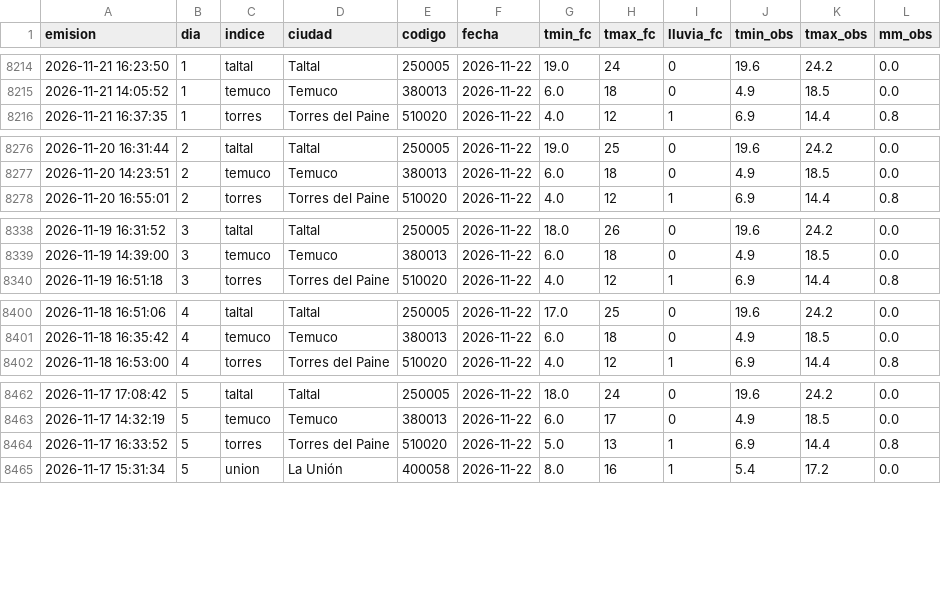
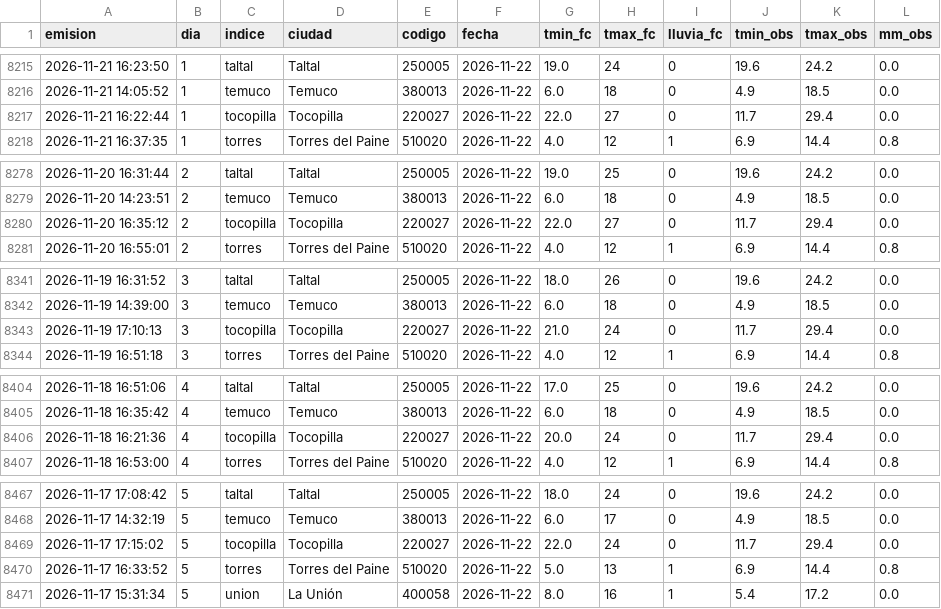
Before and after one commit to PanchoDigevo/earth2-chile-verificacion, a CSV file: verificacion/data/verif_dmc_oficial.csv, drawn as a sheet; only a part is shown, gaps mark what is left out; the diff covers the shown part only.

```diff
--- a/verificacion/data/verif_dmc_oficial.csv
+++ b/verificacion/data/verif_dmc_oficial.csv
@@ -8215,2 +8216,3 @@ emision,dia,indice,ciudad,codigo,fecha,tmin_fc,tmax_fc,lluvia_fc,tmin_obs,tmax_o
 2026-11-21 14:05:52,1,temuco,Temuco,380013,2026-11-22,6.0,18,0,4.9,18.5,0.0
+2026-11-21 16:22:44,1,tocopilla,Tocopilla,220027,2026-11-22,22.0,27,0,11.7,29.4,0.0
 2026-11-21 16:37:35,1,torres,Torres del Paine,510020,2026-11-22,4.0,12,1,6.9,14.4,0.8
@@ -8277,2 +8279,3 @@ emision,dia,indice,ciudad,codigo,fecha,tmin_fc,tmax_fc,lluvia_fc,tmin_obs,tmax_o
 2026-11-20 14:23:51,2,temuco,Temuco,380013,2026-11-22,6.0,18,0,4.9,18.5,0.0
+2026-11-20 16:35:12,2,tocopilla,Tocopilla,220027,2026-11-22,22.0,27,0,11.7,29.4,0.0
 2026-11-20 16:55:01,2,torres,Torres del Paine,510020,2026-11-22,4.0,12,1,6.9,14.4,0.8
@@ -8339,2 +8342,3 @@ emision,dia,indice,ciudad,codigo,fecha,tmin_fc,tmax_fc,lluvia_fc,tmin_obs,tmax_o
 2026-11-19 14:39:00,3,temuco,Temuco,380013,2026-11-22,6.0,18,0,4.9,18.5,0.0
+2026-11-19 17:10:13,3,tocopilla,Tocopilla,220027,2026-11-22,21.0,24,0,11.7,29.4,0.0
 2026-11-19 16:51:18,3,torres,Torres del Paine,510020,2026-11-22,4.0,12,1,6.9,14.4,0.8
@@ -8401,2 +8405,3 @@ emision,dia,indice,ciudad,codigo,fecha,tmin_fc,tmax_fc,lluvia_fc,tmin_obs,tmax_o
 2026-11-18 16:35:42,4,temuco,Temuco,380013,2026-11-22,6.0,18,0,4.9,18.5,0.0
+2026-11-18 16:21:36,4,tocopilla,Tocopilla,220027,2026-11-22,20.0,24,0,11.7,29.4,0.0
 2026-11-18 16:53:00,4,torres,Torres del Paine,510020,2026-11-22,4.0,12,1,6.9,14.4,0.8
@@ -8463,2 +8468,3 @@ emision,dia,indice,ciudad,codigo,fecha,tmin_fc,tmax_fc,lluvia_fc,tmin_obs,tmax_o
 2026-11-17 14:32:19,5,temuco,Temuco,380013,2026-11-22,6.0,17,0,4.9,18.5,0.0
+2026-11-17 17:15:02,5,tocopilla,Tocopilla,220027,2026-11-22,22.0,24,0,11.7,29.4,0.0
 2026-11-17 16:33:52,5,torres,Torres del Paine,510020,2026-11-22,5.0,13,1,6.9,14.4,0.8
```
Also changed, not shown: 1 added row elsewhere in this file, verificacion/data/tormentas_comunas.csv, verificacion/data/verif_resumen.csv, 20 other files.
